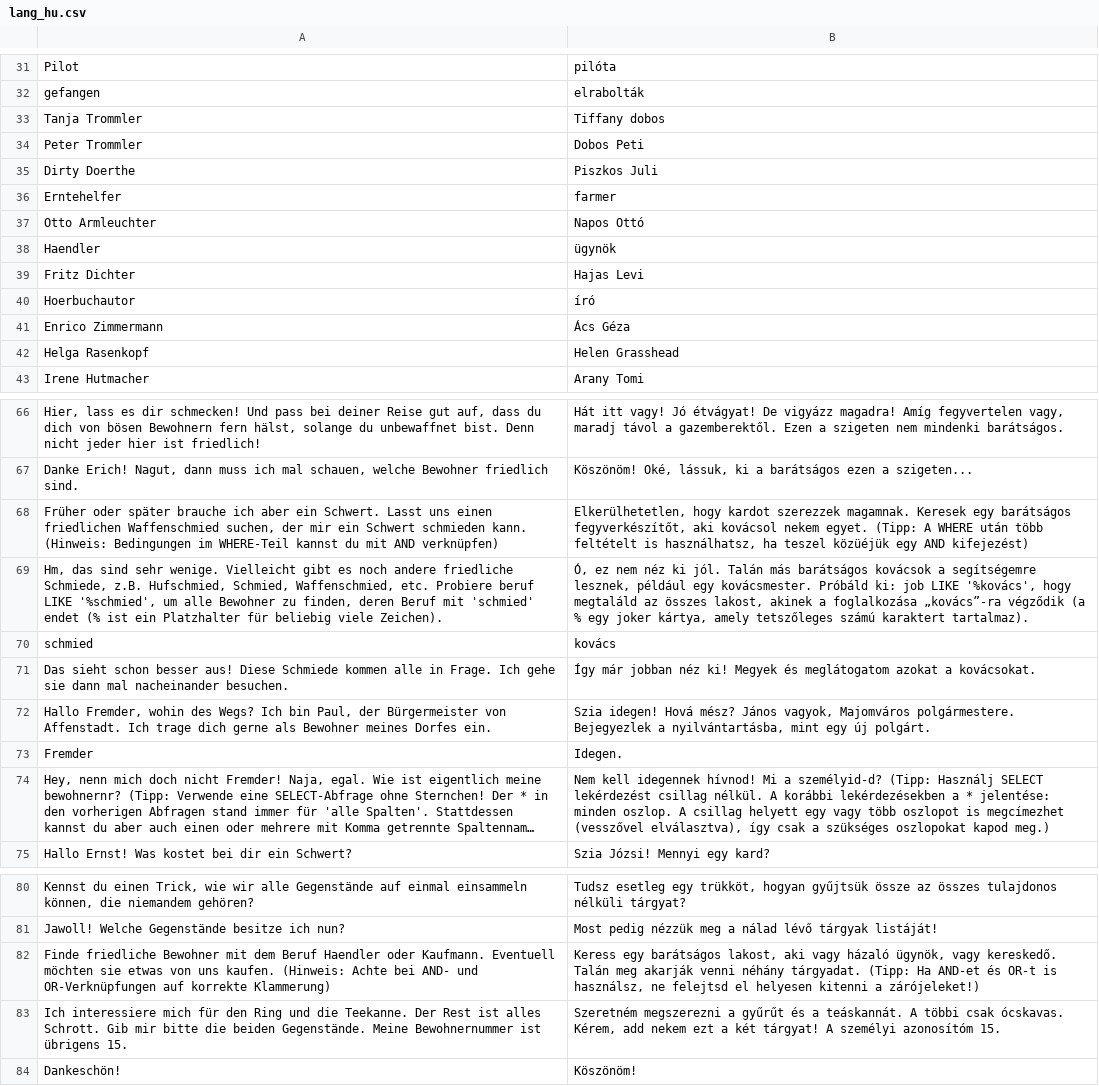
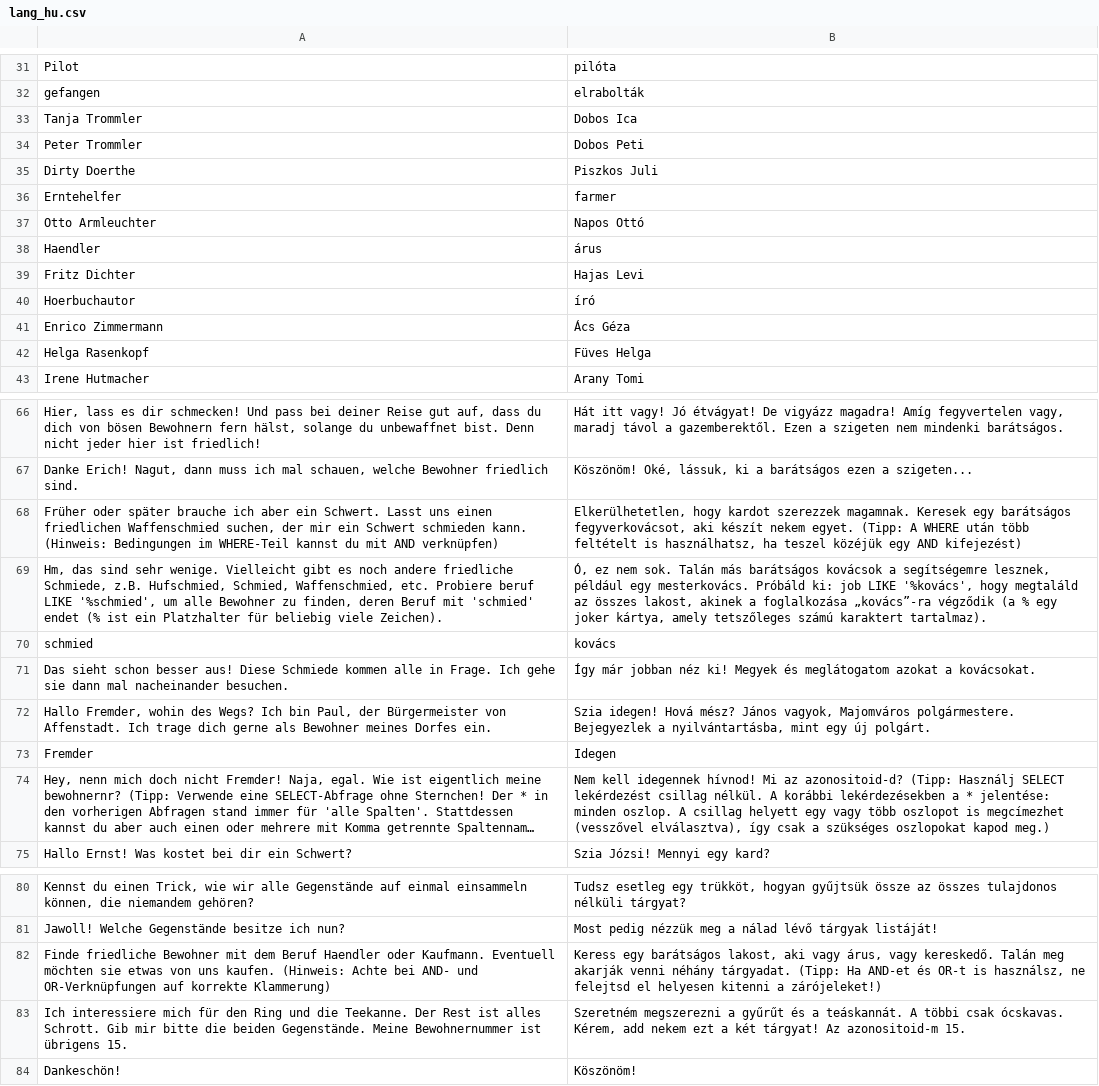
Before and after one commit to jschildgen/sql-island, a CSV file: lang_hu.csv, drawn as a sheet; only a part is shown, gaps mark what is left out; long unchanged cells end in …; the diff covers the shown part only; the diff names each change by its address in the sheet, - before the commit and + after, or states it on an @@ line.

Commit message:
Translation fixes in Hungarian language

```diff
--- a/lang_hu.csv
+++ b/lang_hu.csv
-B33: Tiffany dobos
+B33: Dobos Ica
-B38: ügynök
+B38: árus
-B42: Helen Grasshead
+B42: Füves Helga
-B68: …egy barátságos fegyverkészítőt, aki kovácsol nekem egyet. (Tipp: A WHERE után több feltételt is használhatsz, ha teszel közüéjük egy AND…
+B68: …egy barátságos fegyverkovácsot, aki készít nekem egyet. (Tipp: A WHERE után több feltételt is használhatsz, ha teszel közéjük egy AND…
-B69: …ez nem néz ki jól. Talán más barátságos kovácsok a segítségemre lesznek, például egy kovácsmester. Próbáld ki:…
+B69: …ez nem sok. Talán más barátságos kovácsok a segítségemre lesznek, például egy mesterkovács. Próbáld ki:…
-B73: Idegen.
+B73: Idegen
-B74: …hívnod! Mi a személyid-d? (Tipp: Használj…
+B74: …hívnod! Mi az azonositoid-d? (Tipp: Használj…
-B82: …aki vagy házaló ügynök, vagy kereskedő.…
+B82: …aki vagy árus, vagy kereskedő.…
-B83: …két tárgyat! A személyi azonosítóm 15.
+B83: …két tárgyat! Az azonositoid-m 15.
```
Also changed, not shown: 6 edited cells elsewhere in this file.
